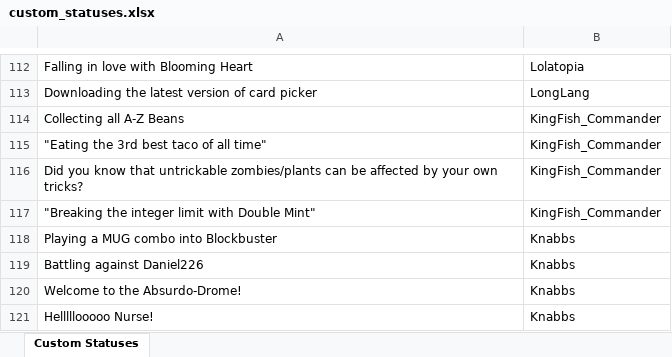
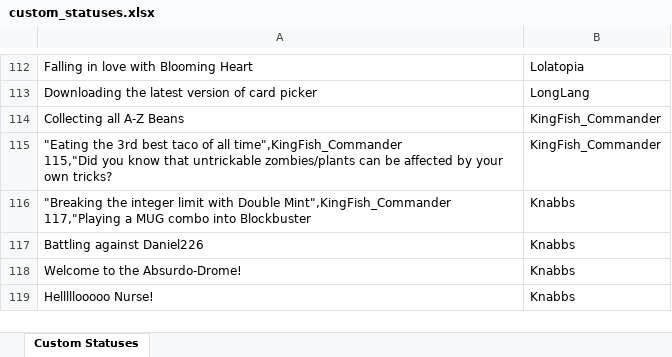
Before and after one commit to amh54/Tbotnew, an Excel workbook: custom_statuses.xlsx, sheet Custom Statuses, drawn as a sheet; only a part is shown, gaps mark what is left out; values as stored, in another font and other column widths than the file's, no borders; removed rows and columns are numbered as before the commit, all else as after; ↵ is a line break in a cell; the diff names each change by its address in the sheet, - before the commit and + after, or states it on an @@ line.

```diff
--- a/custom_statuses.xlsx (sheet Custom Statuses)
+++ b/custom_statuses.xlsx (sheet Custom Statuses)
-row 115: "Eating the 3rd best taco of all time" | KingFish_Commander
-A115: Did you know…
+A115: "Eating the 3rd best taco of all time",KingFish_Commander ↵ 115,"Did you know…
-row 117: "Breaking the integer limit with Double Mint" | KingFish_Commander
-A116: Playing a MUG…
+A116: "Breaking the integer limit with Double Mint",KingFish_Commander ↵ 117,"Playing a MUG…
```
Also changed, not shown: 33 other files.
